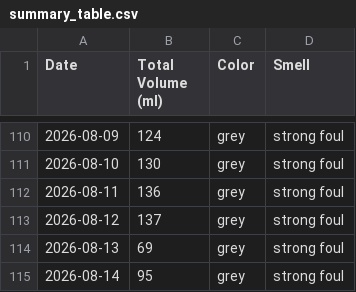
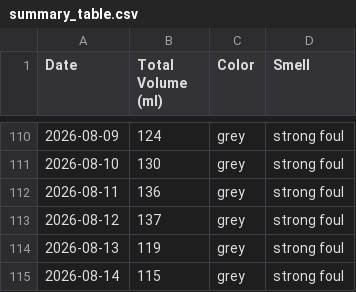
Before and after one commit to michaelyp/calculator, a CSV file: summary_table.csv, drawn as a sheet; only a part is shown, gaps mark what is left out.

```diff
--- a/summary_table.csv
+++ b/summary_table.csv
@@ -113,3 +113,3 @@ Date,Total Volume (ml),Color,Smell
 2026-08-12,137,grey,strong foul
-2026-08-13,69,grey,strong foul
-2026-08-14,95,grey,strong foul
+2026-08-13,119,grey,strong foul
+2026-08-14,115,grey,strong foul
```
